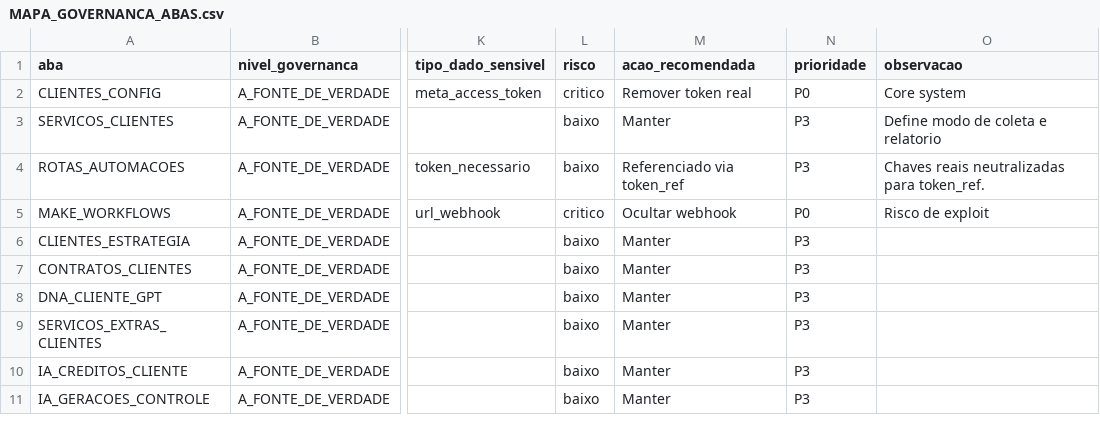
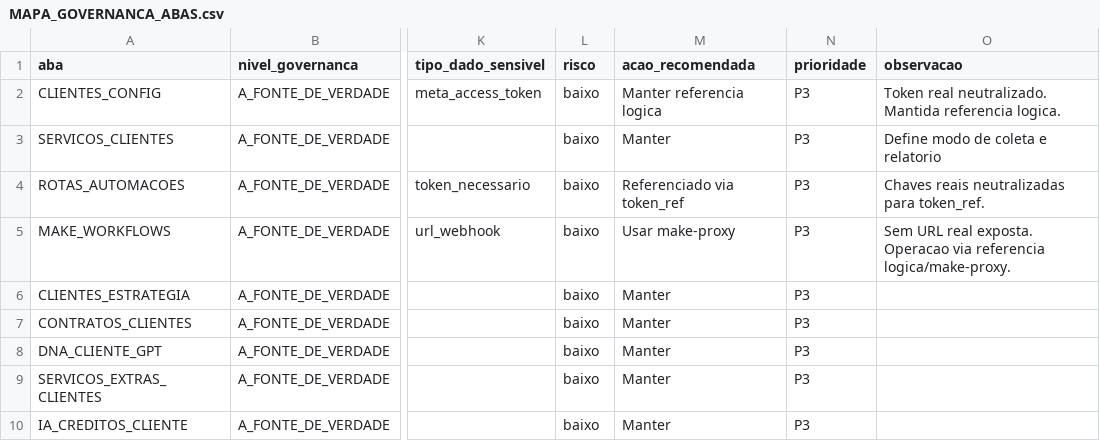
Before and after one commit to fluxaimarketingdigital-ship-it/fluxai-site, a CSV file: docs/auditorias/MAPA_GOVERNANCA_ABAS.csv, drawn as a sheet; only a part is shown, gaps mark what is left out; the shorter side is filled out with more unchanged rows; the diff names each change by its address in the sheet, - before the commit and + after, or states it on an @@ line.

Commit message:
docs(audit): execute Phase 05.3G physical neutralization of P0 secrets and map update

```diff
--- a/docs/auditorias/MAPA_GOVERNANCA_ABAS.csv
+++ b/docs/auditorias/MAPA_GOVERNANCA_ABAS.csv
-L2 (risco): critico
+L2 (risco): baixo
-M2 (acao_recomendada): Remover token real
+M2 (acao_recomendada): Manter referencia logica
-N2 (prioridade): P0
+N2 (prioridade): P3
-O2 (observacao): Core system
+O2 (observacao): Token real neutralizado. Mantida referencia logica.
-L5 (risco): critico
+L5 (risco): baixo
-M5 (acao_recomendada): Ocultar webhook
+M5 (acao_recomendada): Usar make-proxy
-N5 (prioridade): P0
+N5 (prioridade): P3
-O5 (observacao): Risco de exploit
+O5 (observacao): Sem URL real exposta. Operacao via referencia logica/make-proxy.
```
Also changed, not shown: 1 other file.
